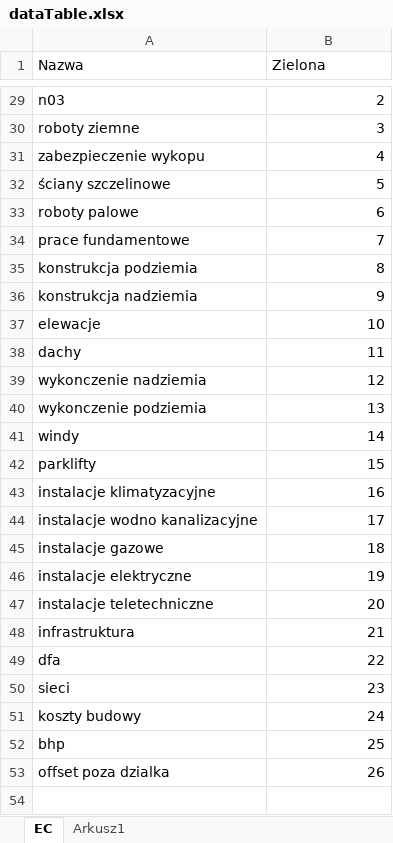
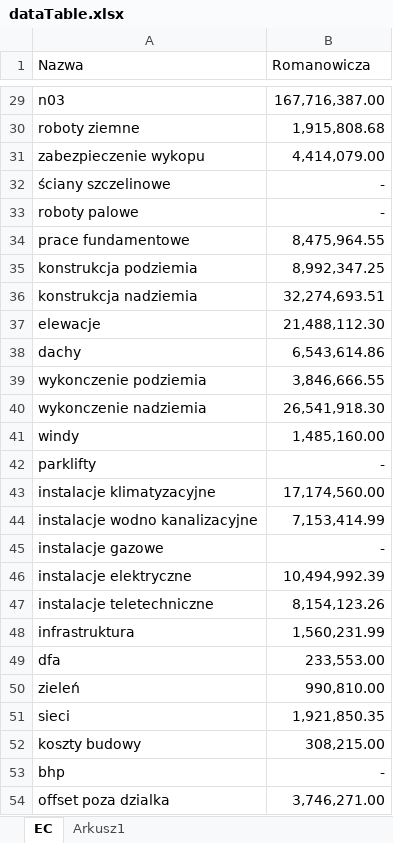
Before and after one commit to Rakenek/estimation_center, an Excel workbook: public/dataTable.xlsx, sheet EC, drawn as a sheet; only a part is shown, gaps mark what is left out; values as stored, in another font and other column widths than the file's, no borders; removed rows and columns are numbered as before the commit, all else as after; the diff covers the shown part only; the diff names each change by its address in the sheet, - before the commit and + after, or states it on an @@ line.

```diff
--- a/public/dataTable.xlsx (sheet EC)
+++ b/public/dataTable.xlsx (sheet EC)
-B1: Zielona
+B1: Romanowicza
-B29 (Romanowicza): 2
+B29 (Romanowicza): 167,716,387.00
-B30 (Romanowicza): 3
+B30 (Romanowicza): 1,915,808.68
-B31 (Romanowicza): 4
+B31 (Romanowicza): 4,414,079.00
-B32 (Romanowicza): 5
+B32 (Romanowicza): -
-B33 (Romanowicza): 6
+B33 (Romanowicza): -
-B34 (Romanowicza): 7
+B34 (Romanowicza): 8,475,964.55
-B35 (Romanowicza): 8
+B35 (Romanowicza): 8,992,347.25
-B36 (Romanowicza): 9
+B36 (Romanowicza): 32,274,693.51
-B37 (Romanowicza): 10
+B37 (Romanowicza): 21,488,112.30
-B38 (Romanowicza): 11
+B38 (Romanowicza): 6,543,614.86
-row 39: wykonczenie nadziemia | 12
-B39 (Romanowicza): 13
+B39 (Romanowicza): 3,846,666.55
+row 40: wykonczenie nadziemia | 26,541,918.30
-B41 (Romanowicza): 14
+B41 (Romanowicza): 1,485,160.00
-B42 (Romanowicza): 15
+B42 (Romanowicza): -
-B43 (Romanowicza): 16
+B43 (Romanowicza): 17,174,560.00
-B44 (Romanowicza): 17
+B44 (Romanowicza): 7,153,414.99
-B45 (Romanowicza): 18
+B45 (Romanowicza): -
-B46 (Romanowicza): 19
+B46 (Romanowicza): 10,494,992.39
-B47 (Romanowicza): 20
+B47 (Romanowicza): 8,154,123.26
-B48 (Romanowicza): 21
+B48 (Romanowicza): 1,560,231.99
-B49 (Romanowicza): 22
+B49 (Romanowicza): 233,553.00
+row 50: zieleń | 990,810.00
-B51 (Romanowicza): 23
+B51 (Romanowicza): 1,921,850.35
-B52 (Romanowicza): 24
+B52 (Romanowicza): 308,215.00
-B53 (Romanowicza): 25
+B53 (Romanowicza): -
-B54 (Romanowicza): 26
+B54 (Romanowicza): 3,746,271.00
```
Also changed, not shown: 2 added rows, 2 removed rows and 24 edited cells elsewhere in this sheet, 6 other files.
